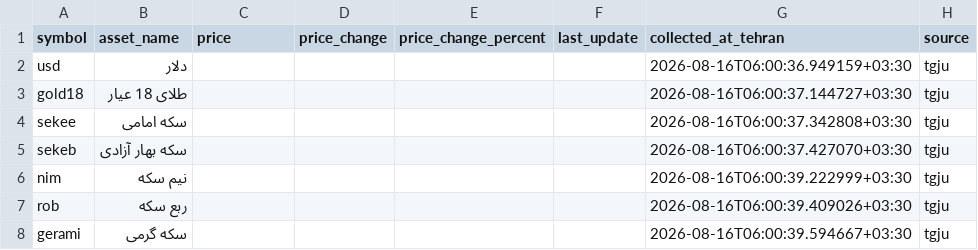
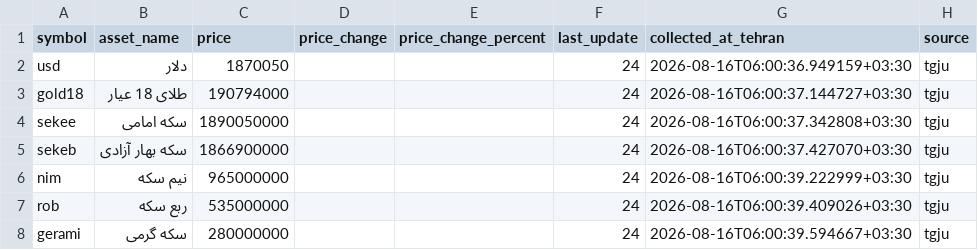
Before and after one commit to mahdi-price-monitor/price-monitor, a CSV file: data/tgju_dashboard.csv, drawn as a sheet.

Commit message:
Update TGJU dashboard data

```diff
--- a/data/tgju_dashboard.csv
+++ b/data/tgju_dashboard.csv
@@ -1,8 +1,8 @@
 symbol,asset_name,price,price_change,price_change_percent,last_update,collected_at_tehran,source
-usd,دلار,,,,,2026-08-16T06:00:36.949159+03:30,tgju
-gold18,طلای 18 عیار,,,,,2026-08-16T06:00:37.144727+03:30,tgju
-sekee,سکه امامی,,,,,2026-08-16T06:00:37.342808+03:30,tgju
-sekeb,سکه بهار آزادی,,,,,2026-08-16T06:00:37.427070+03:30,tgju
-nim,نیم سکه,,,,,2026-08-16T06:00:39.222999+03:30,tgju
-rob,ربع سکه,,,,,2026-08-16T06:00:39.409026+03:30,tgju
-gerami,سکه گرمی,,,,,2026-08-16T06:00:39.594667+03:30,tgju
+usd,دلار,1870050,,,24,2026-08-16T06:00:36.949159+03:30,tgju
+gold18,طلای 18 عیار,190794000,,,24,2026-08-16T06:00:37.144727+03:30,tgju
+sekee,سکه امامی,1890050000,,,24,2026-08-16T06:00:37.342808+03:30,tgju
+sekeb,سکه بهار آزادی,1866900000,,,24,2026-08-16T06:00:37.427070+03:30,tgju
+nim,نیم سکه,965000000,,,24,2026-08-16T06:00:39.222999+03:30,tgju
+rob,ربع سکه,535000000,,,24,2026-08-16T06:00:39.409026+03:30,tgju
+gerami,سکه گرمی,280000000,,,24,2026-08-16T06:00:39.594667+03:30,tgju
```
